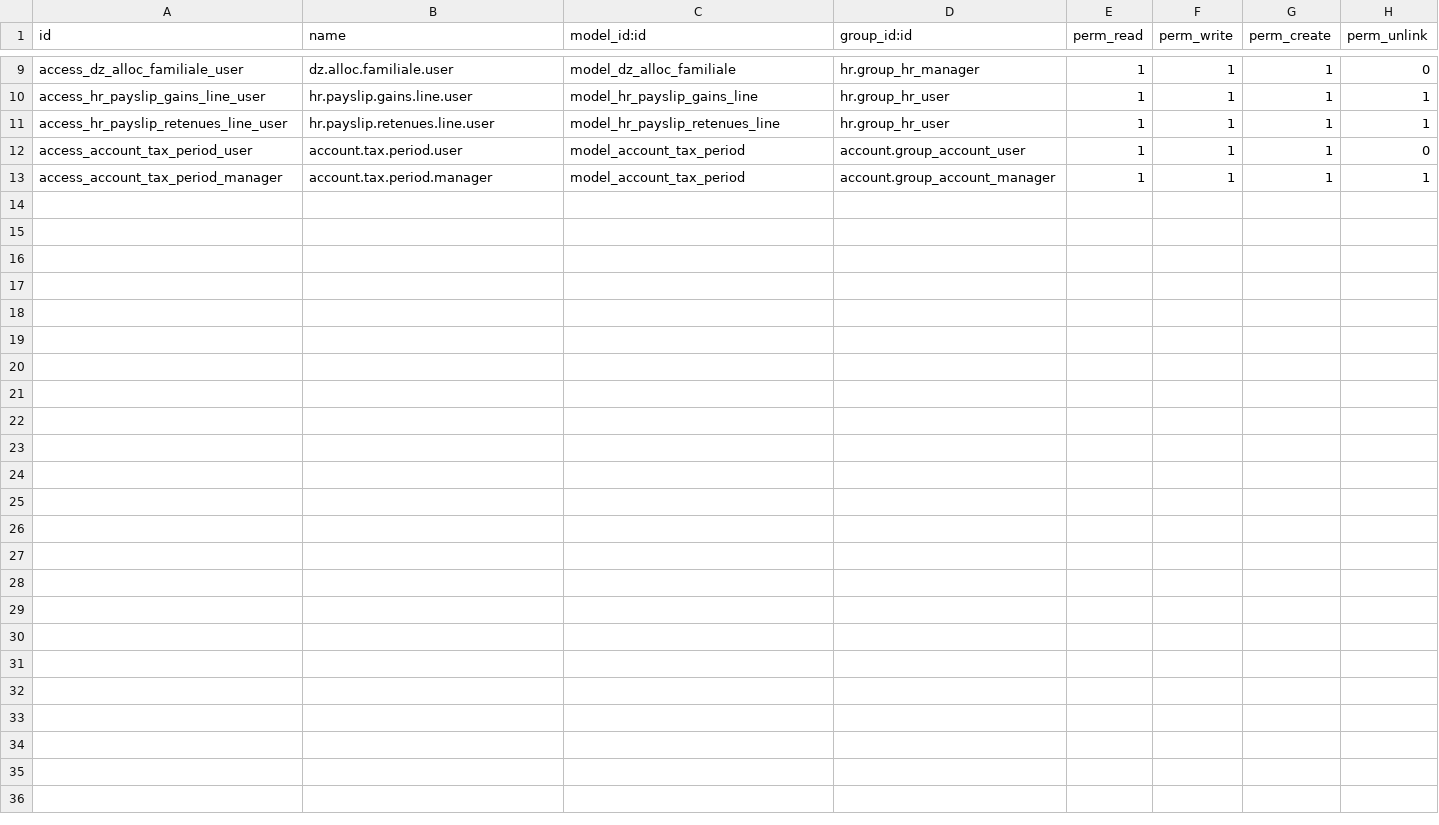
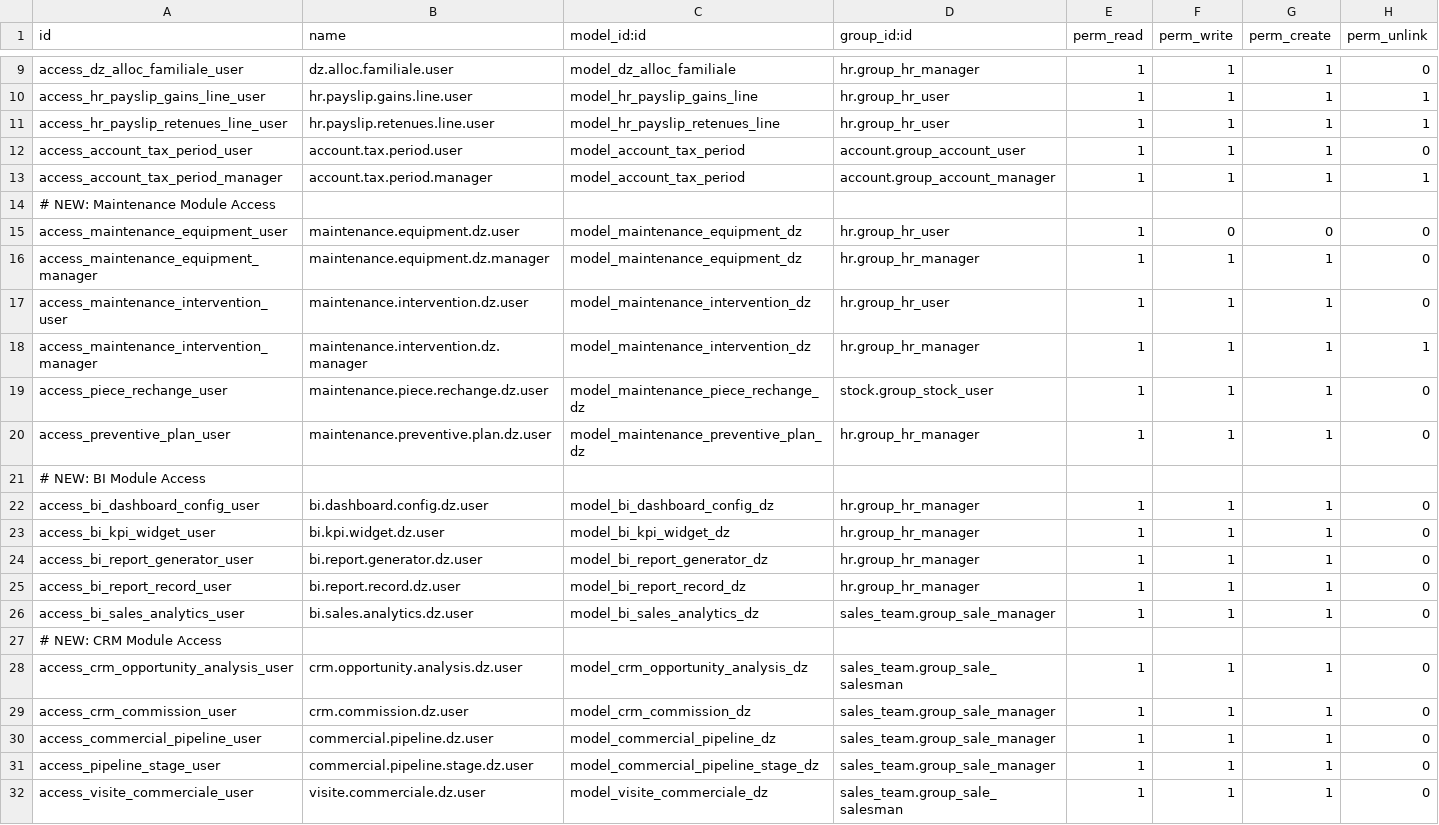
Before and after one commit to LAIDOUDI33/LAID_ODOO, a CSV file: custom_addons/hassiba_suite/security/ir.model.access.csv, drawn as a sheet; only a part is shown, gaps mark what is left out; the diff names each change by its address in the sheet, - before the commit and + after, or states it on an @@ line.

Commit message:
feat(hassiba-suite): Add MRP, Maintenance, BI, and CRM modules
NEW MODULES ADDED:
==================

🏭 MRP Production DZ:
- Production order extensions (customs codes, IANOR certification)
- Costing in DZD with margin calculation
- Product SCF classification
- Work center zones & energy tracking
- BOM yield/loss management

🔧 Maintenance Module (Complete):
- Equipment register (58 categories, wilaya tracking)
- Intervention management (preventive/corrective)
- Spare parts inventory with reorder alerts
- Preventive maintenance plans
- Technician assignment & time tracking

📈 BI Advanced Module:
- Custom KPI widgets builder
- Report generator (PDF/Excel/HTML)
- Sales analytics by wilaya region
- Dashboard configuration system
- Multi-dimensional pivot analysis

💬 CRM Enhanced Module:
- Algerian sales pipeline stages
- Commission calculator with IRG integration
- Commercial visit management (calendar view)
- Opportunity analysis by region
- Public market (AO) support
- Competition analysis tools

VERSION: 19.3.2.0.0
FILES: +11 new files, ~2500 lines of code

```diff
--- a/custom_addons/hassiba_suite/security/ir.model.access.csv
+++ b/custom_addons/hassiba_suite/security/ir.model.access.csv
+row 14: # NEW: Maintenance Module Access
+row 15: access_maintenance_equipment_user | maintenance.equipment.dz.user | model_maintenance_equipment_dz | hr.group_hr_user | 1 | 0 | 0 | 0
+row 16: access_maintenance_equipment_manager | maintenance.equipment.dz.manager | model_maintenance_equipment_dz | hr.group_hr_manager | 1 | 1 | 1 | 0
+row 17: access_maintenance_intervention_user | maintenance.intervention.dz.user | model_maintenance_intervention_dz | hr.group_hr_user | 1 | 1 | 1 | 0
+row 18: access_maintenance_intervention_manager | maintenance.intervention.dz.manager | model_maintenance_intervention_dz | hr.group_hr_manager | 1 | 1 | 1 | 1
+row 19: access_piece_rechange_user | maintenance.piece.rechange.dz.user | model_maintenance_piece_rechange_dz | stock.group_stock_user | 1 | 1 | 1 | 0
+row 20: access_preventive_plan_user | maintenance.preventive.plan.dz.user | model_maintenance_preventive_plan_dz | hr.group_hr_manager | 1 | 1 | 1 | 0
+row 21: # NEW: BI Module Access
+row 22: access_bi_dashboard_config_user | bi.dashboard.config.dz.user | model_bi_dashboard_config_dz | hr.group_hr_manager | 1 | 1 | 1 | 0
+row 23: access_bi_kpi_widget_user | bi.kpi.widget.dz.user | model_bi_kpi_widget_dz | hr.group_hr_manager | 1 | 1 | 1 | 0
+row 24: access_bi_report_generator_user | bi.report.generator.dz.user | model_bi_report_generator_dz | hr.group_hr_manager | 1 | 1 | 1 | 0
+row 25: access_bi_report_record_user | bi.report.record.dz.user | model_bi_report_record_dz | hr.group_hr_manager | 1 | 1 | 1 | 0
+row 26: access_bi_sales_analytics_user | bi.sales.analytics.dz.user | model_bi_sales_analytics_dz | sales_team.group_sale_manager | 1 | 1 | 1 | 0
+row 27: # NEW: CRM Module Access
+row 28: access_crm_opportunity_analysis_user | crm.opportunity.analysis.dz.user | model_crm_opportunity_analysis_dz | sales_team.group_sale_salesman | 1 | 1 | 1 | 0
+row 29: access_crm_commission_user | crm.commission.dz.user | model_crm_commission_dz | sales_team.group_sale_manager | 1 | 1 | 1 | 0
+row 30: access_commercial_pipeline_user | commercial.pipeline.dz.user | model_commercial_pipeline_dz | sales_team.group_sale_manager | 1 | 1 | 1 | 0
+row 31: access_pipeline_stage_user | commercial.pipeline.stage.dz.user | model_commercial_pipeline_stage_dz | sales_team.group_sale_manager | 1 | 1 | 1 | 0
+row 32: access_visite_commerciale_user | visite.commerciale.dz.user | model_visite_commerciale_dz | sales_team.group_sale_salesman | 1 | 1 | 1 | 0
```
Also changed, not shown: 10 other files.
